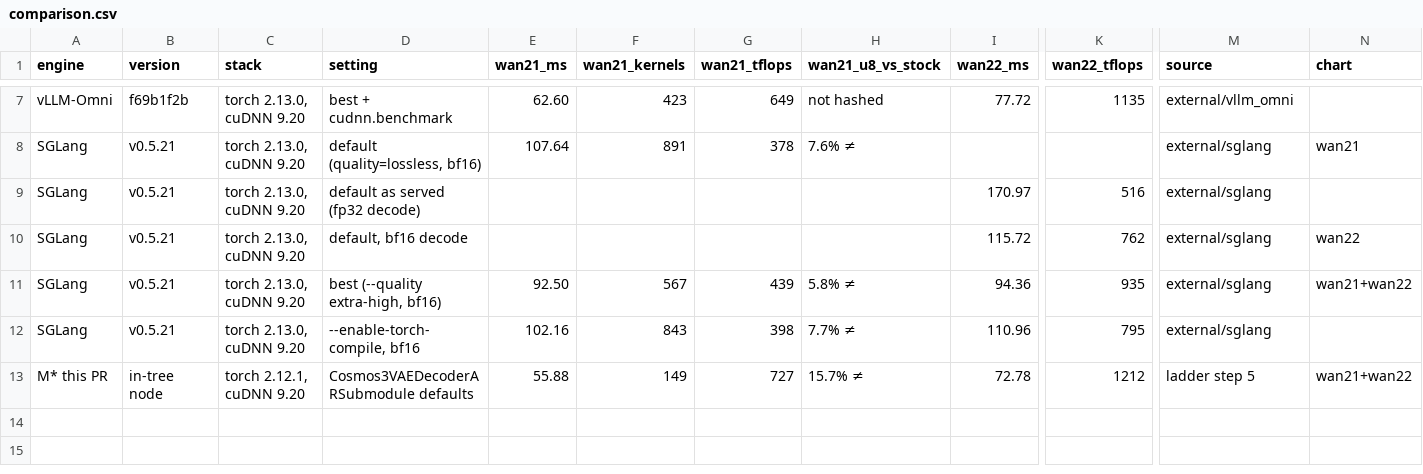
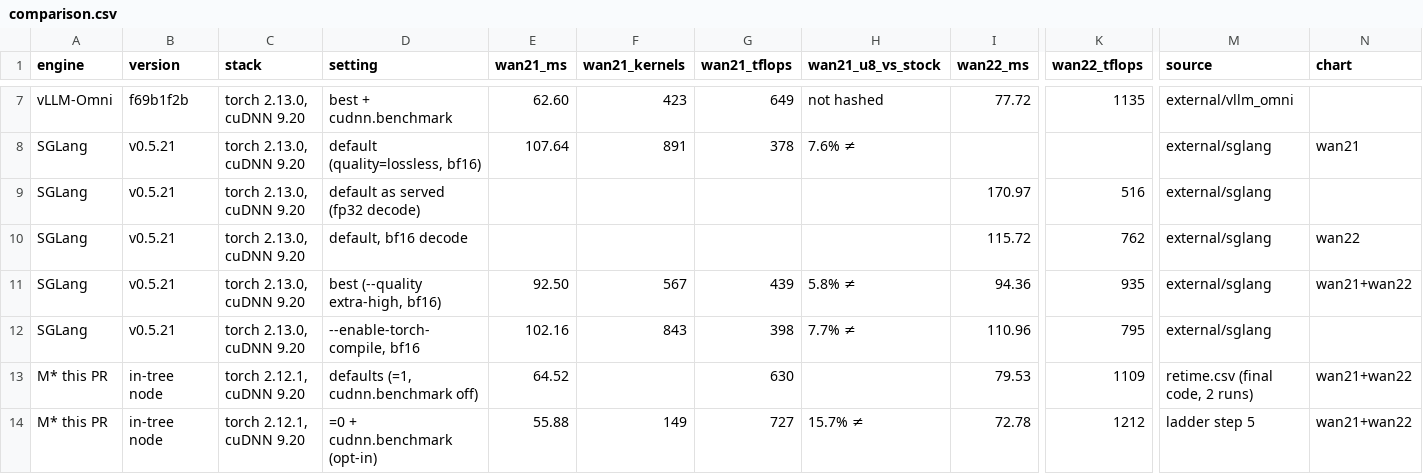
Before and after one commit to arun-elr/mstar, a CSV file: benchmark/wan_vae_decoder/results/b200/comparison.csv, drawn as a sheet; only a part is shown, gaps mark what is left out; addresses are those after the commit; rows hold the shown columns only; the diff names each change by its address in the sheet, - before the commit and + after, or states it on an @@ line.

Commit message:
Wan VAE decode results: comparison chart shows the defaults and marks the opt-in bar
The "M* this PR" bar labelled "Cosmos3VAEDecoderARSubmodule defaults" was ladder step 5,
the opt-in =0 + cudnn.benchmark (72.78 / 55.88 ms). merge_comparison.py now labels that row
opt-in and adds the defaults row from retime.csv (final code, =1, cudnn.benchmark off:
79.53 / 64.52 ms). plot_results.py draws opt-in bars orange and hatched. RESULTS.md
section 7 gains the defaults row. The other comparison.csv rows regenerate unchanged.

```diff
--- a/benchmark/wan_vae_decoder/results/b200/comparison.csv
+++ b/benchmark/wan_vae_decoder/results/b200/comparison.csv
+row 13: M* this PR | in-tree node | torch 2.12.1, cuDNN 9.20 | defaults (=1, cudnn.benchmark off) | 64.52 |  | 630 |  | 79.53 | 1109 | retime.csv (final code, 2 runs) | wan21+wan22
-D14 (setting): Cosmos3VAEDecoderARSubmodule defaults
+D14 (setting): =0 + cudnn.benchmark (opt-in)
```
Also changed, not shown: 4 other files.
